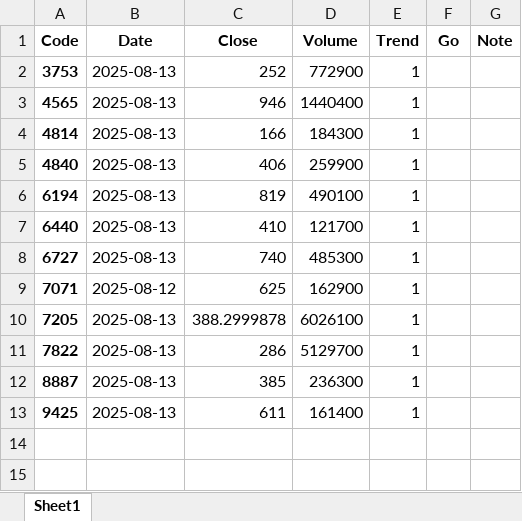
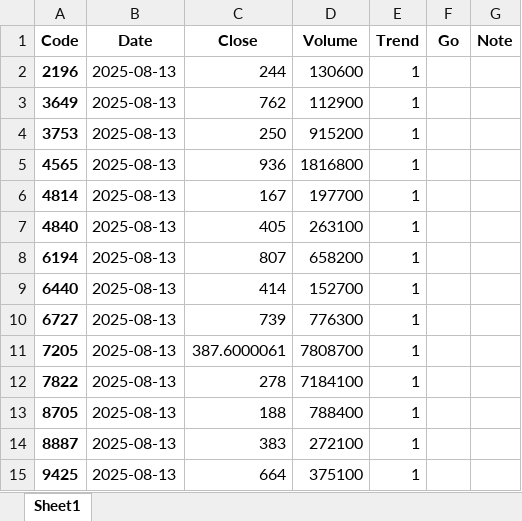
Before and after one commit to bitwalk123/stock, an Excel workbook: parabolic/2025/08/13/parabolic.xlsx, sheet Sheet1, drawn as a sheet; values as stored, in another font and other column widths than the file's, no borders; removed rows and columns are numbered as before the commit, all else as after; the diff names each change by its address in the sheet, - before the commit and + after, or states it on an @@ line.

```diff
--- a/parabolic/2025/08/13/parabolic.xlsx (sheet Sheet1)
+++ b/parabolic/2025/08/13/parabolic.xlsx (sheet Sheet1)
+row 2: 2196 | 2025-08-13 | 244 | 130600 | 1
+row 3: 3649 | 2025-08-13 | 762 | 112900 | 1
-C4 (Close): 252
+C4 (Close): 250
-D4 (Volume): 772900
+D4 (Volume): 915200
-C5 (Close): 946
+C5 (Close): 936
-D5 (Volume): 1440400
+D5 (Volume): 1816800
-C6 (Close): 166
+C6 (Close): 167
-D6 (Volume): 184300
+D6 (Volume): 197700
-C7 (Close): 406
+C7 (Close): 405
-D7 (Volume): 259900
+D7 (Volume): 263100
-C8 (Close): 819
+C8 (Close): 807
-D8 (Volume): 490100
+D8 (Volume): 658200
-C9 (Close): 410
+C9 (Close): 414
-D9 (Volume): 121700
+D9 (Volume): 152700
-C10 (Close): 740
+C10 (Close): 739
-D10 (Volume): 485300
+D10 (Volume): 776300
-row 9: 7071 | 2025-08-12 | 625 | 162900 | 1
-C11 (Close): 388.2999878
+C11 (Close): 387.6000061
-D11 (Volume): 6026100
+D11 (Volume): 7808700
-C12 (Close): 286
+C12 (Close): 278
-D12 (Volume): 5129700
+D12 (Volume): 7184100
+row 13: 8705 | 2025-08-13 | 188 | 788400 | 1
-C14 (Close): 385
+C14 (Close): 383
-D14 (Volume): 236300
+D14 (Volume): 272100
-C15 (Close): 611
+C15 (Close): 664
-D15 (Volume): 161400
+D15 (Volume): 375100
```
Also changed, not shown: 14 other files.
